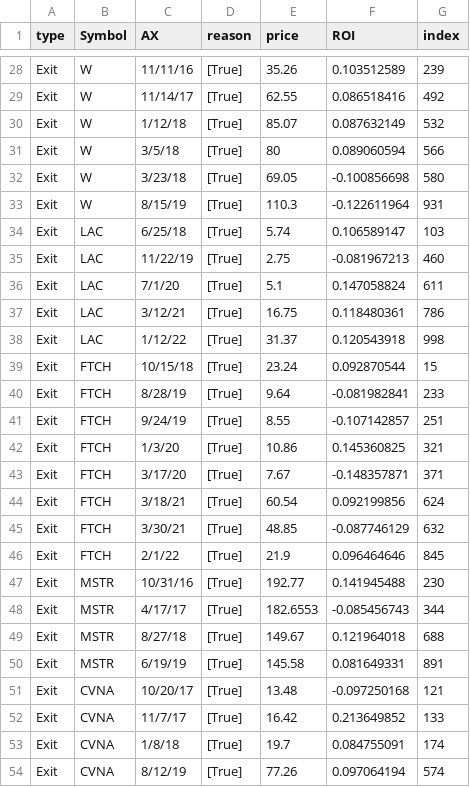
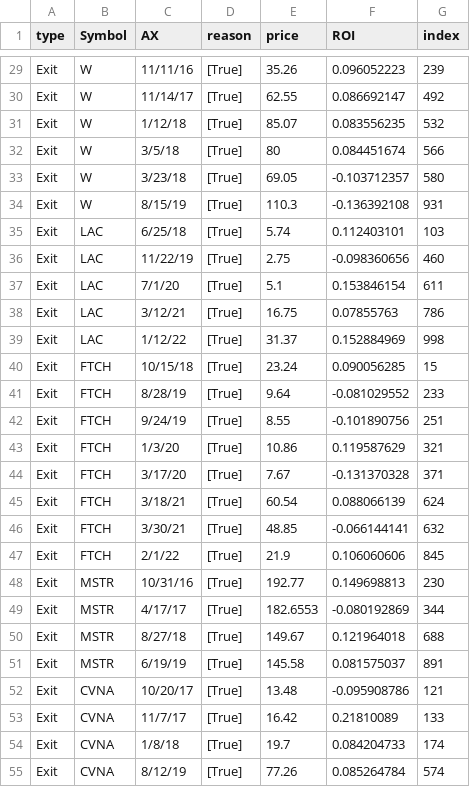
Before and after one commit to krisken4699/Trading-Bot-Club, a CSV file: finance/log.csv, drawn as a sheet; only a part is shown, gaps mark what is left out; addresses are those after the commit; the diff covers the shown part only; the diff names each change by its address in the sheet, - before the commit and + after, or states it on an @@ line.

```diff
--- a/finance/log.csv
+++ b/finance/log.csv
-F29 (ROI): 0.103512589
+F29 (ROI): 0.096052223
-F30 (ROI): 0.086518416
+F30 (ROI): 0.086692147
-F31 (ROI): 0.087632149
+F31 (ROI): 0.083556235
-F32 (ROI): 0.089060594
+F32 (ROI): 0.084451674
-F33 (ROI): -0.100856698
+F33 (ROI): -0.103712357
-F34 (ROI): -0.122611964
+F34 (ROI): -0.136392108
-F35 (ROI): 0.106589147
+F35 (ROI): 0.112403101
-F36 (ROI): -0.081967213
+F36 (ROI): -0.098360656
-F37 (ROI): 0.147058824
+F37 (ROI): 0.153846154
-F38 (ROI): 0.118480361
+F38 (ROI): 0.07855763
-F39 (ROI): 0.120543918
+F39 (ROI): 0.152884969
-F40 (ROI): 0.092870544
+F40 (ROI): 0.090056285
-F41 (ROI): -0.081982841
+F41 (ROI): -0.081029552
-F42 (ROI): -0.107142857
+F42 (ROI): -0.101890756
-F43 (ROI): 0.145360825
+F43 (ROI): 0.119587629
-F44 (ROI): -0.148357871
+F44 (ROI): -0.131370328
-F45 (ROI): 0.092199856
+F45 (ROI): 0.088066139
-F46 (ROI): -0.087746129
+F46 (ROI): -0.066144141
-F47 (ROI): 0.096464646
+F47 (ROI): 0.106060606
-F48 (ROI): 0.141945488
+F48 (ROI): 0.149698813
-F49 (ROI): -0.085456743
+F49 (ROI): -0.080192869
-F51 (ROI): 0.081649331
+F51 (ROI): 0.081575037
-F52 (ROI): -0.097250168
+F52 (ROI): -0.095908786
-F53 (ROI): 0.213649852
+F53 (ROI): 0.21810089
-F54 (ROI): 0.084755091
+F54 (ROI): 0.084204733
-F55 (ROI): 0.097064194
+F55 (ROI): 0.085264784
```
Also changed, not shown: 1 added row and 112 edited cells elsewhere in this file, 5 other files.
